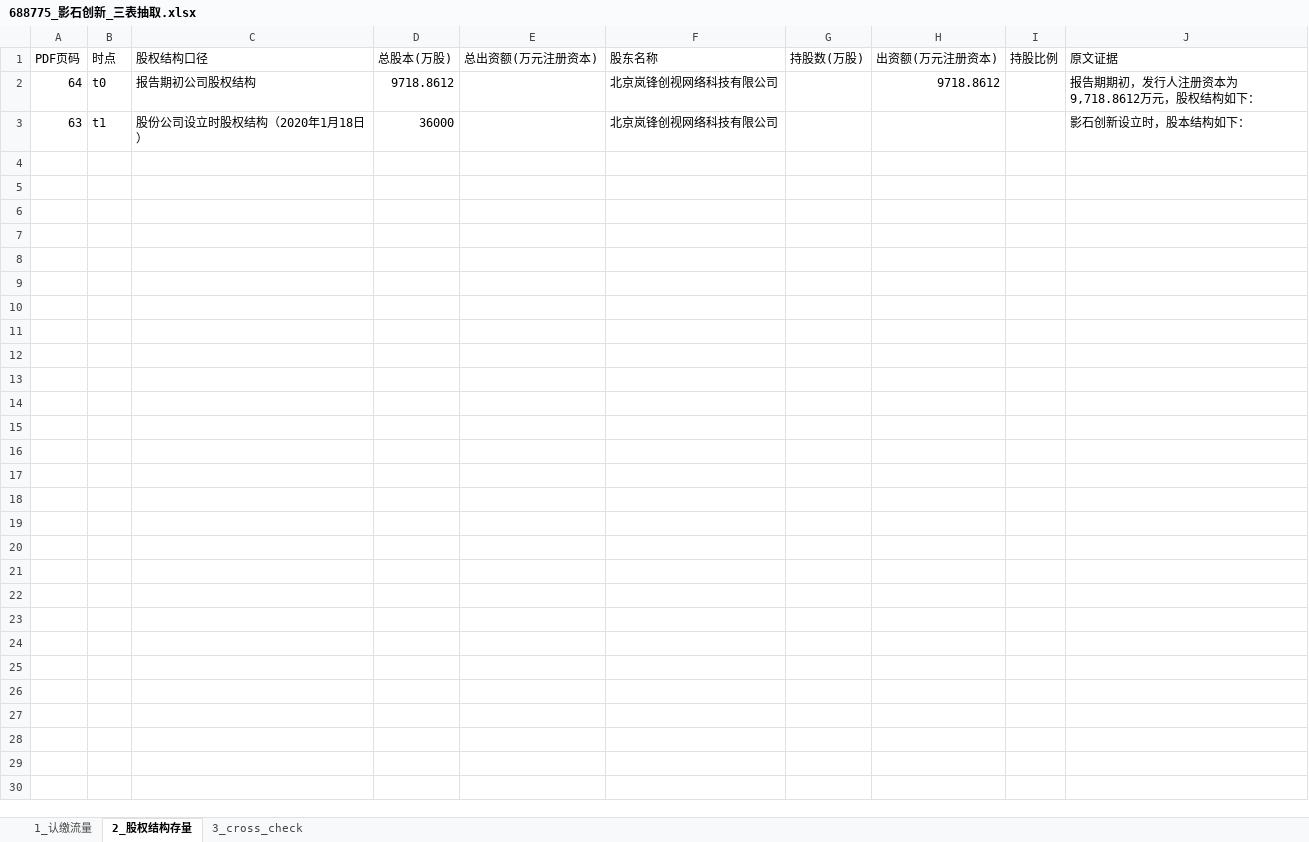
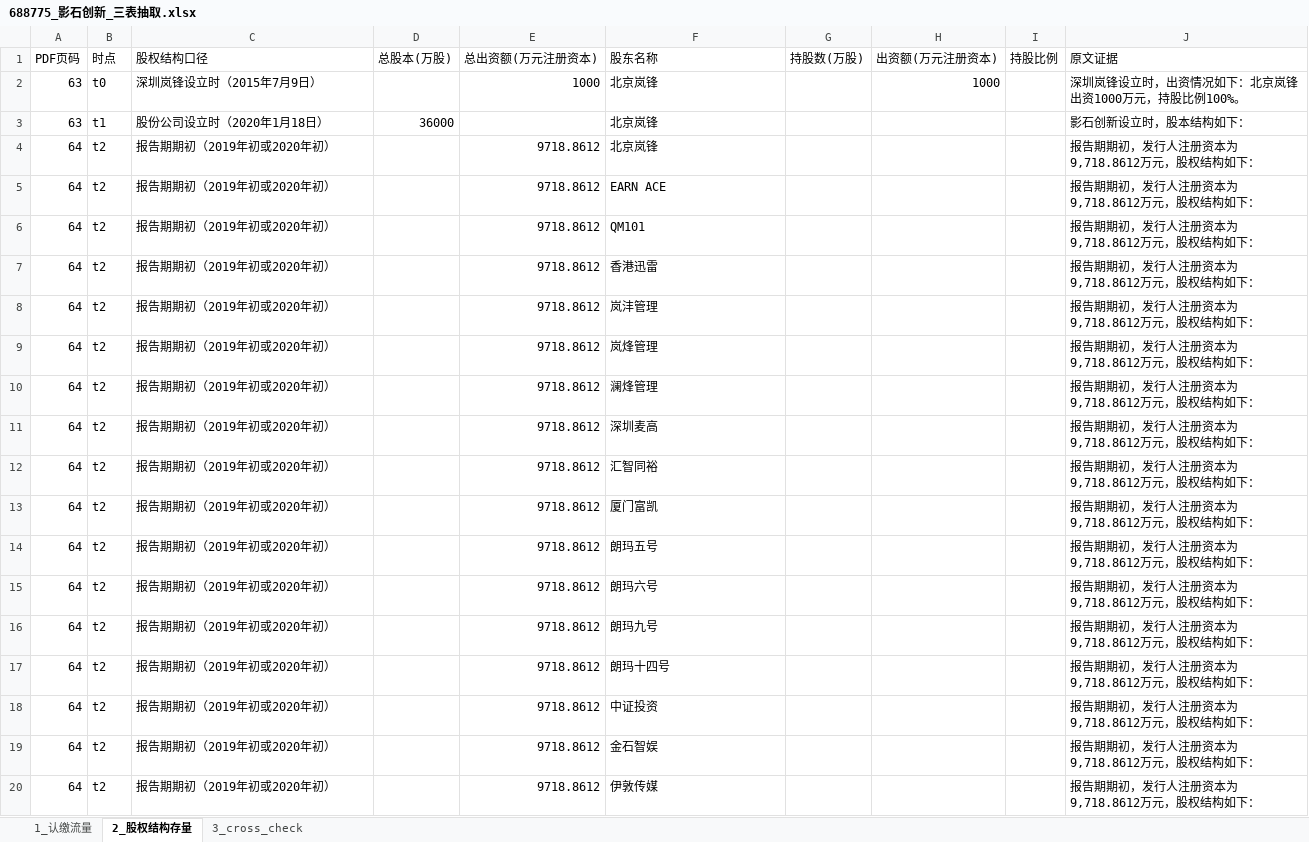
Before and after one commit to flyxx-pro/team-star, an Excel workbook: outputs/week3_excel/688775_影石创新_三表抽取.xlsx, sheet 2_股权结构存量, drawn as a sheet; only a part is shown; values as stored, in another font and other column widths than the file's, no borders; removed rows and columns are numbered as before the commit, all else as after; the diff covers the shown part only; the diff names each change by its address in the sheet, - before the commit and + after, or states it on an @@ line.

Commit message:
[Week 3 FIX] 影石创新关键词密度评分重提取-股权存量2→40条-友升恢复13+32-8家全部PASS

```diff
--- a/outputs/week3_excel/688775_影石创新_三表抽取.xlsx (sheet 2_股权结构存量)
+++ b/outputs/week3_excel/688775_影石创新_三表抽取.xlsx (sheet 2_股权结构存量)
-row 2: 64 | t0 | 报告期初公司股权结构 | 9718.8612 |  | 北京岚锋创视网络科技有限公司 |  | 9718.8612 |  | 报告期期初，发行人注册资本为9,718.8612万元，股权结构如下：
+row 2: 63 | t0 | 深圳岚锋设立时（2015年7月9日） |  | 1000 | 北京岚锋 |  | 1000 |  | 深圳岚锋设立时，出资情况如下：北京岚锋出资1000万元，持股比例100%。
-C3 (股权结构口径): 股份公司设立时股权结构（2020年1月18日）
+C3 (股权结构口径): 股份公司设立时（2020年1月18日）
-F3 (股东名称): 北京岚锋创视网络科技有限公司
+F3 (股东名称): 北京岚锋
+row 4: 64 | t2 | 报告期期初（2019年初或2020年初） |  | 9718.8612 | 北京岚锋 |  |  |  | 报告期期初，发行人注册资本为9,718.8612万元，股权结构如下：
+row 5: 64 | t2 | 报告期期初（2019年初或2020年初） |  | 9718.8612 | EARN ACE |  |  |  | 报告期期初，发行人注册资本为9,718.8612万元，股权结构如下：
+row 6: 64 | t2 | 报告期期初（2019年初或2020年初） |  | 9718.8612 | QM101 |  |  |  | 报告期期初，发行人注册资本为9,718.8612万元，股权结构如下：
+row 7: 64 | t2 | 报告期期初（2019年初或2020年初） |  | 9718.8612 | 香港迅雷 |  |  |  | 报告期期初，发行人注册资本为9,718.8612万元，股权结构如下：
+row 8: 64 | t2 | 报告期期初（2019年初或2020年初） |  | 9718.8612 | 岚沣管理 |  |  |  | 报告期期初，发行人注册资本为9,718.8612万元，股权结构如下：
+row 9: 64 | t2 | 报告期期初（2019年初或2020年初） |  | 9718.8612 | 岚烽管理 |  |  |  | 报告期期初，发行人注册资本为9,718.8612万元，股权结构如下：
+row 10: 64 | t2 | 报告期期初（2019年初或2020年初） |  | 9718.8612 | 澜烽管理 |  |  |  | 报告期期初，发行人注册资本为9,718.8612万元，股权结构如下：
+row 11: 64 | t2 | 报告期期初（2019年初或2020年初） |  | 9718.8612 | 深圳麦高 |  |  |  | 报告期期初，发行人注册资本为9,718.8612万元，股权结构如下：
+row 12: 64 | t2 | 报告期期初（2019年初或2020年初） |  | 9718.8612 | 汇智同裕 |  |  |  | 报告期期初，发行人注册资本为9,718.8612万元，股权结构如下：
+row 13: 64 | t2 | 报告期期初（2019年初或2020年初） |  | 9718.8612 | 厦门富凯 |  |  |  | 报告期期初，发行人注册资本为9,718.8612万元，股权结构如下：
+row 14: 64 | t2 | 报告期期初（2019年初或2020年初） |  | 9718.8612 | 朗玛五号 |  |  |  | 报告期期初，发行人注册资本为9,718.8612万元，股权结构如下：
+row 15: 64 | t2 | 报告期期初（2019年初或2020年初） |  | 9718.8612 | 朗玛六号 |  |  |  | 报告期期初，发行人注册资本为9,718.8612万元，股权结构如下：
+row 16: 64 | t2 | 报告期期初（2019年初或2020年初） |  | 9718.8612 | 朗玛九号 |  |  |  | 报告期期初，发行人注册资本为9,718.8612万元，股权结构如下：
+row 17: 64 | t2 | 报告期期初（2019年初或2020年初） |  | 9718.8612 | 朗玛十四号 |  |  |  | 报告期期初，发行人注册资本为9,718.8612万元，股权结构如下：
+row 18: 64 | t2 | 报告期期初（2019年初或2020年初） |  | 9718.8612 | 中证投资 |  |  |  | 报告期期初，发行人注册资本为9,718.8612万元，股权结构如下：
+row 19: 64 | t2 | 报告期期初（2019年初或2020年初） |  | 9718.8612 | 金石智娱 |  |  |  | 报告期期初，发行人注册资本为9,718.8612万元，股权结构如下：
+row 20: 64 | t2 | 报告期期初（2019年初或2020年初） |  | 9718.8612 | 伊敦传媒 |  |  |  | 报告期期初，发行人注册资本为9,718.8612万元，股权结构如下：
```
Also changed, not shown: 21 added rows elsewhere in this sheet, sheet 3_cross_check, sheet 1_认缴流量, outputs/week3_excel/001282_三联锻造_三表抽取.xlsx, outputs/week3_excel/301563_云汉芯城_三表抽取.xlsx, 7 other files.
